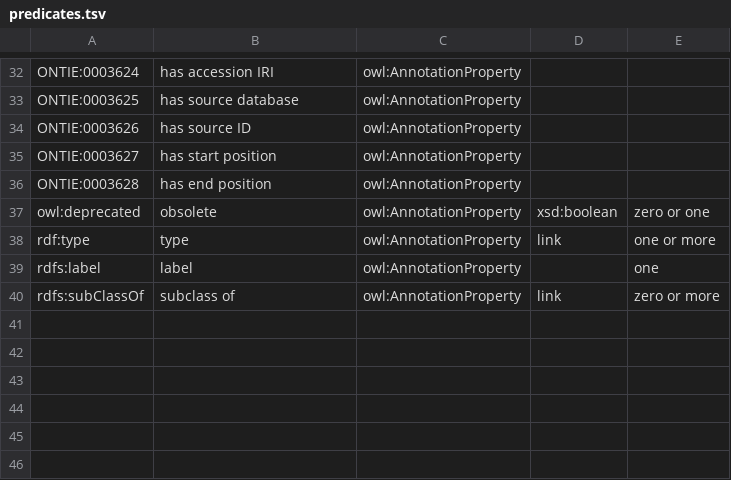
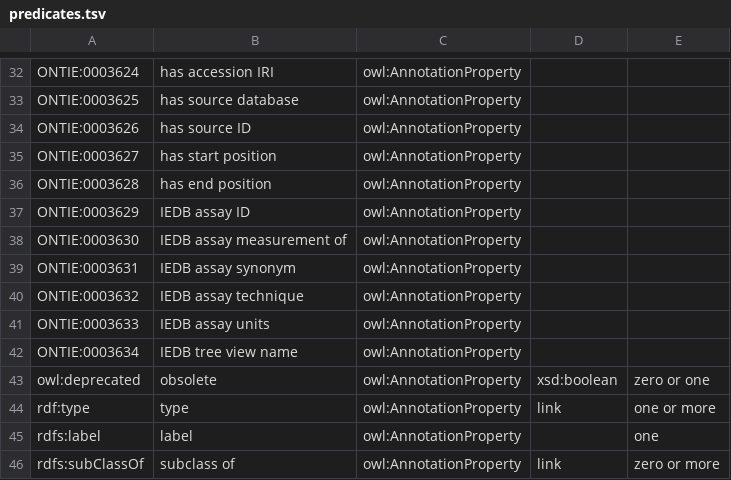
Before and after one commit to IEDB/ONTIE, a TSV file: src/ontology/templates/predicates.tsv, drawn as a sheet; only a part is shown, gaps mark what is left out.

Commit message:
Add assays properties

```diff
--- a/src/ontology/templates/predicates.tsv
+++ b/src/ontology/templates/predicates.tsv
@@ -36,2 +36,8 @@ ONTIE:0003627	has start position	owl:AnnotationProperty
 ONTIE:0003628	has end position	owl:AnnotationProperty		
+ONTIE:0003629	IEDB assay ID	owl:AnnotationProperty		
+ONTIE:0003630	IEDB assay measurement of	owl:AnnotationProperty		
+ONTIE:0003631	IEDB assay synonym	owl:AnnotationProperty		
+ONTIE:0003632	IEDB assay technique	owl:AnnotationProperty		
+ONTIE:0003633	IEDB assay units	owl:AnnotationProperty		
+ONTIE:0003634	IEDB tree view name	owl:AnnotationProperty		
 owl:deprecated	obsolete	owl:AnnotationProperty	xsd:boolean	zero or one
```
Also changed, not shown: 1 other file.
